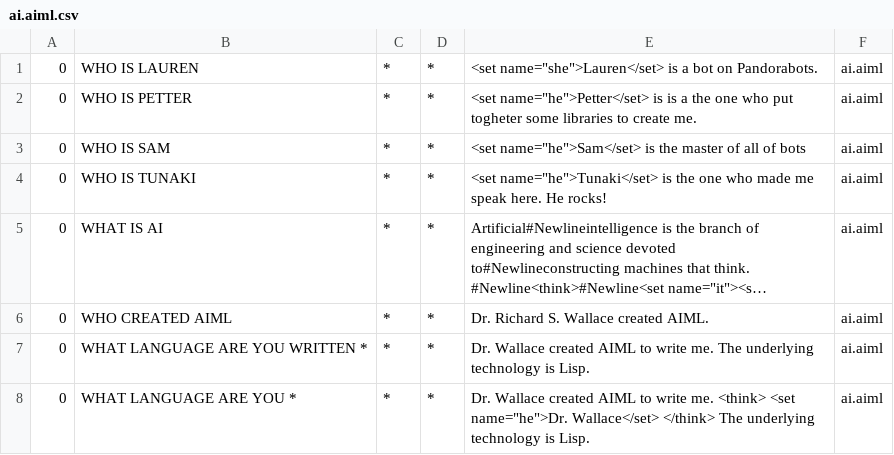
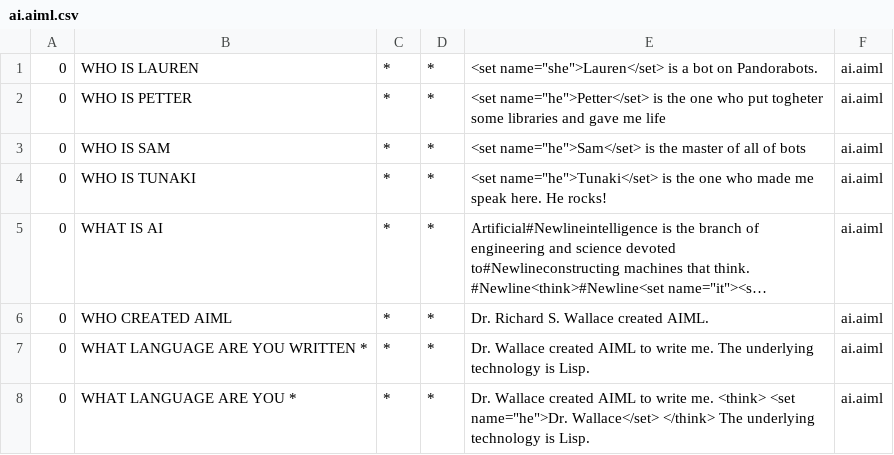
Before and after one commit to SOBotics/SOCVFinder, a CSV file: SOCVDBService/bots/Queen/aimlif/ai.aiml.csv, drawn as a sheet; only a part is shown; long unchanged cells end in ….

```diff
--- a/SOCVDBService/bots/Queen/aimlif/ai.aiml.csv
+++ b/SOCVDBService/bots/Queen/aimlif/ai.aiml.csv
@@ -1,3 +1,3 @@
 0,WHO IS LAUREN,*,*,<set name="she">Lauren</set> is a bot on Pandorabots.,ai.aiml
-0,WHO IS PETTER,*,*,<set name="he">Petter</set> is is a the one who put togheter some libraries to create me.,ai.aiml
+0,WHO IS PETTER,*,*,<set name="he">Petter</set> is the one who put togheter some libraries and gave me life,ai.aiml
 0,WHO IS SAM,*,*,<set name="he">Sam</set> is the master of all of bots,ai.aiml
```
Also changed, not shown: 19 other files.
